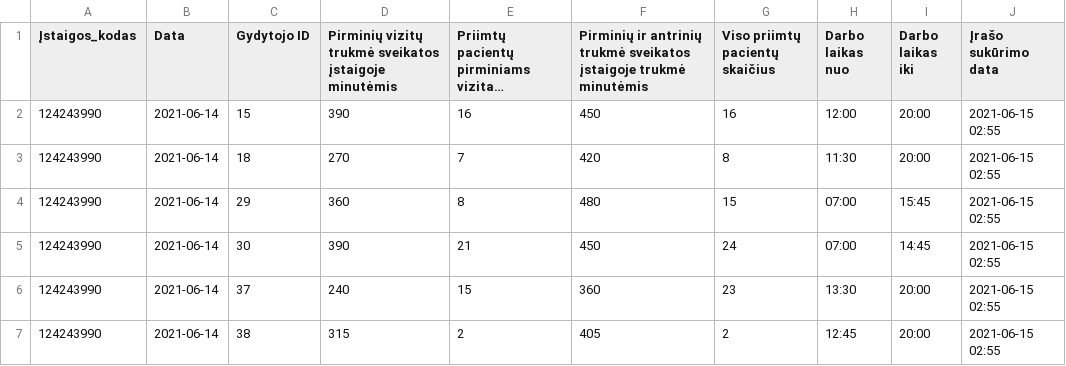
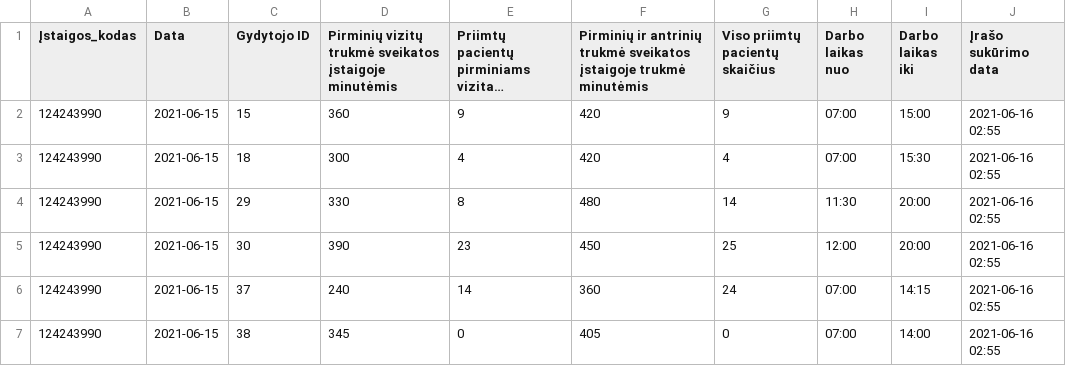
Before and after one commit to vilnius/naujininku-poliklinika, a CSV file: 124243990_family_doctors_visits_hours.csv, drawn as a sheet; only a part is shown; long unchanged cells end in …; the diff covers the shown part only; the diff names each change by its address in the sheet, - before the commit and + after, or states it on an @@ line.

```diff
--- a/124243990_family_doctors_visits_hours.csv
+++ b/124243990_family_doctors_visits_hours.csv
-B2:B7 (Data): 2021-06-14
+B2:B7 (Data): 2021-06-15
-D2: 390
+D2: 360
-E2: 16
+E2: 9
-F2: 450
+F2: 420
-G2 (Viso priimtų pacientų skaičius): 16
+G2 (Viso priimtų pacientų skaičius): 9
-H2 (Darbo laikas nuo): 12:00
+H2 (Darbo laikas nuo): 07:00
-I2 (Darbo laikas iki): 20:00
+I2 (Darbo laikas iki): 15:00
-J2:J7 (Įrašo sukūrimo data): 2021-06-15 02:55
+J2:J7 (Įrašo sukūrimo data): 2021-06-16 02:55
-D3: 270
+D3: 300
-E3: 7
+E3: 4
-G3 (Viso priimtų pacientų skaičius): 8
+G3 (Viso priimtų pacientų skaičius): 4
-H3 (Darbo laikas nuo): 11:30
+H3 (Darbo laikas nuo): 07:00
-I3 (Darbo laikas iki): 20:00
+I3 (Darbo laikas iki): 15:30
-D4: 360
+D4: 330
-G4 (Viso priimtų pacientų skaičius): 15
+G4 (Viso priimtų pacientų skaičius): 14
-H4 (Darbo laikas nuo): 07:00
+H4 (Darbo laikas nuo): 11:30
-I4 (Darbo laikas iki): 15:45
+I4 (Darbo laikas iki): 20:00
-E5: 21
+E5: 23
-G5 (Viso priimtų pacientų skaičius): 24
+G5 (Viso priimtų pacientų skaičius): 25
-H5 (Darbo laikas nuo): 07:00
+H5 (Darbo laikas nuo): 12:00
-I5 (Darbo laikas iki): 14:45
+I5 (Darbo laikas iki): 20:00
-E6: 15
+E6: 14
-G6 (Viso priimtų pacientų skaičius): 23
+G6 (Viso priimtų pacientų skaičius): 24
-H6 (Darbo laikas nuo): 13:30
+H6 (Darbo laikas nuo): 07:00
-I6 (Darbo laikas iki): 20:00
+I6 (Darbo laikas iki): 14:15
-D7: 315
+D7: 345
-E7: 2
+E7: 0
-G7 (Viso priimtų pacientų skaičius): 2
+G7 (Viso priimtų pacientų skaičius): 0
-H7 (Darbo laikas nuo): 12:45
+H7 (Darbo laikas nuo): 07:00
-I7 (Darbo laikas iki): 20:00
+I7 (Darbo laikas iki): 14:00
```
Also changed, not shown: 31 edited cells elsewhere in this file, 124243990_doctors_excluded.csv, 124243990_family_doctors_list.csv, 1 other file.
